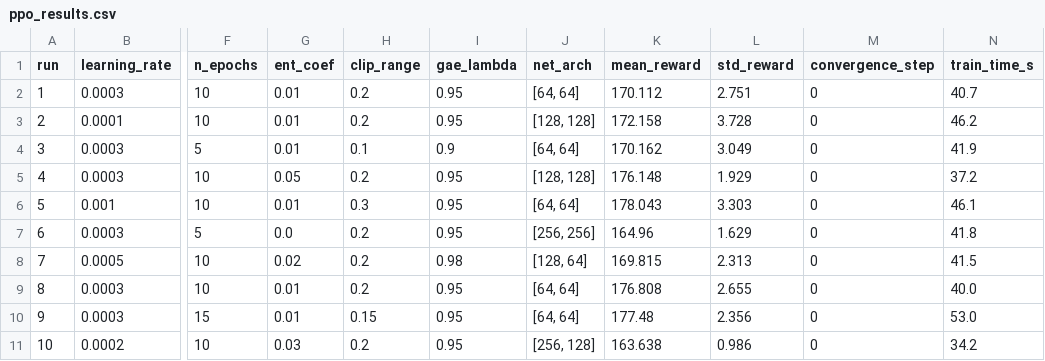
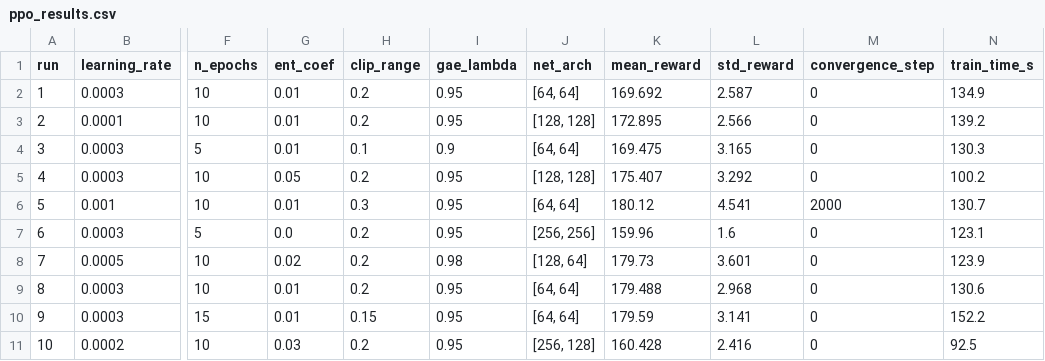
Before and after one commit to oreste-abizera/oreste_abizera_rl_summative, a CSV file: plots/ppo_results.csv, drawn as a sheet; only a part is shown, gaps mark what is left out; the diff names each change by its address in the sheet, - before the commit and + after, or states it on an @@ line.

Commit message:
chore: increase training steps to 200,000 and update RL model performance metrics and logs.

```diff
--- a/plots/ppo_results.csv
+++ b/plots/ppo_results.csv
-K2 (mean_reward): 170.112
+K2 (mean_reward): 169.692
-L2 (std_reward): 2.751
+L2 (std_reward): 2.587
-N2 (train_time_s): 40.7
+N2 (train_time_s): 134.9
-K3 (mean_reward): 172.158
+K3 (mean_reward): 172.895
-L3 (std_reward): 3.728
+L3 (std_reward): 2.566
-N3 (train_time_s): 46.2
+N3 (train_time_s): 139.2
-K4 (mean_reward): 170.162
+K4 (mean_reward): 169.475
-L4 (std_reward): 3.049
+L4 (std_reward): 3.165
-N4 (train_time_s): 41.9
+N4 (train_time_s): 130.3
-K5 (mean_reward): 176.148
+K5 (mean_reward): 175.407
-L5 (std_reward): 1.929
+L5 (std_reward): 3.292
-N5 (train_time_s): 37.2
+N5 (train_time_s): 100.2
-K6 (mean_reward): 178.043
+K6 (mean_reward): 180.12
-L6 (std_reward): 3.303
+L6 (std_reward): 4.541
-M6 (convergence_step): 0
+M6 (convergence_step): 2000
-N6 (train_time_s): 46.1
+N6 (train_time_s): 130.7
-K7 (mean_reward): 164.96
+K7 (mean_reward): 159.96
-L7 (std_reward): 1.629
+L7 (std_reward): 1.6
-N7 (train_time_s): 41.8
+N7 (train_time_s): 123.1
-K8 (mean_reward): 169.815
+K8 (mean_reward): 179.73
-L8 (std_reward): 2.313
+L8 (std_reward): 3.601
-N8 (train_time_s): 41.5
+N8 (train_time_s): 123.9
-K9 (mean_reward): 176.808
+K9 (mean_reward): 179.488
-L9 (std_reward): 2.655
+L9 (std_reward): 2.968
-N9 (train_time_s): 40.0
+N9 (train_time_s): 130.6
-K10 (mean_reward): 177.48
+K10 (mean_reward): 179.59
-L10 (std_reward): 2.356
+L10 (std_reward): 3.141
-N10 (train_time_s): 53.0
+N10 (train_time_s): 152.2
-K11 (mean_reward): 163.638
+K11 (mean_reward): 160.428
-L11 (std_reward): 0.986
+L11 (std_reward): 2.416
-N11 (train_time_s): 34.2
+N11 (train_time_s): 92.5
```
Also changed, not shown: plots/dqn_results.csv, plots/reinforce_results.csv, 49 other files.
